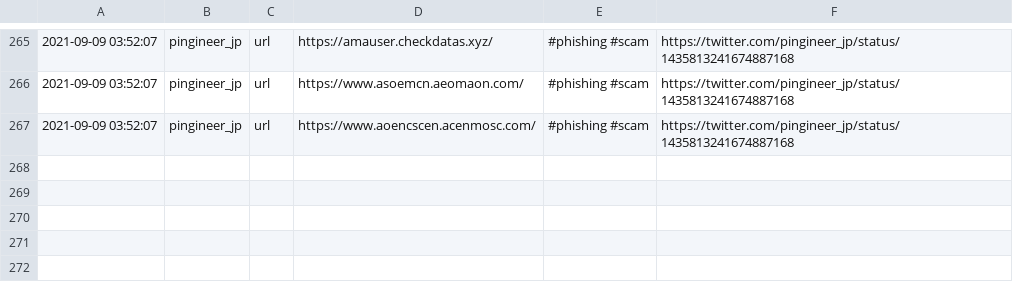
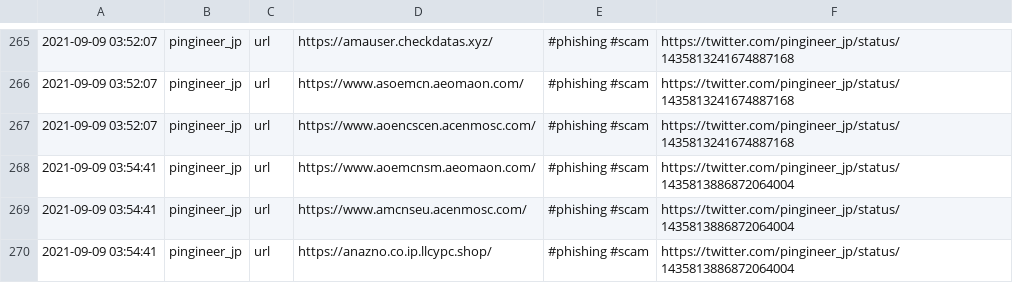
Before and after one commit to Shivammalaviya/TweetFeed, a CSV file: today.csv, drawn as a sheet; only a part is shown, gaps mark what is left out.

```diff
--- a/today.csv
+++ b/today.csv
@@ -267 +267,4 @@
 2021-09-09 03:52:07,pingineer_jp,url,https://www.aoencscen.acenmosc.com/,#phishing #scam,https://twitter.com/pingineer_jp/status/1435813241674887168
+2021-09-09 03:54:41,pingineer_jp,url,https://www.aoemcnsm.aeomaon.com/,#phishing #scam,https://twitter.com/pingineer_jp/status/1435813886872064004
+2021-09-09 03:54:41,pingineer_jp,url,https://www.amcnseu.acenmosc.com/,#phishing #scam,https://twitter.com/pingineer_jp/status/1435813886872064004
+2021-09-09 03:54:41,pingineer_jp,url,https://anazno.co.ip.llcypc.shop/,#phishing #scam,https://twitter.com/pingineer_jp/status/1435813886872064004
```
Also changed, not shown: Sep_2021/20210909.csv, week.csv, 3 other files.
